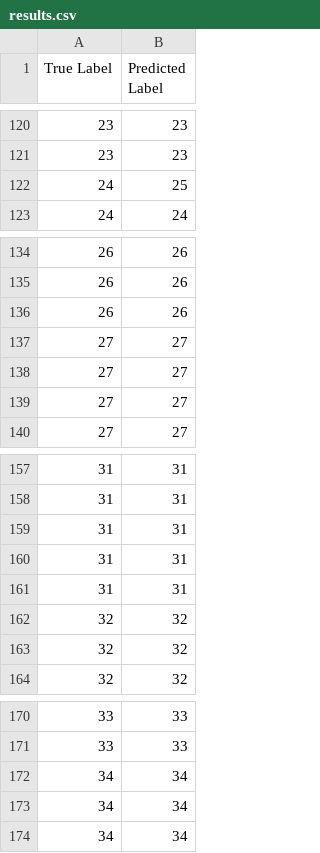
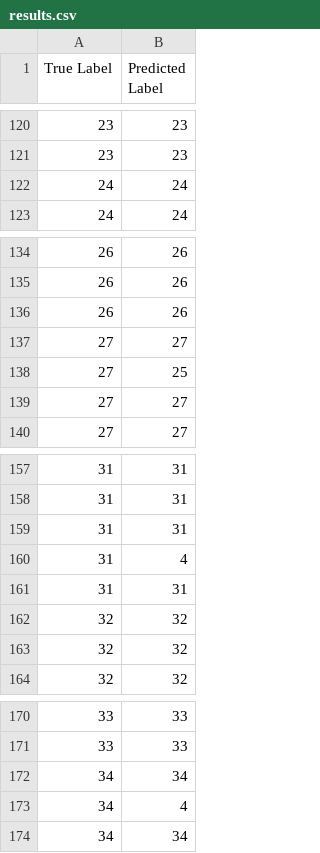
Before and after one commit to toby0622/NCU-PA-of-PR, a CSV file: Final Project 1/results.csv, drawn as a sheet; only a part is shown, gaps mark what is left out; the diff covers the shown part only.

```diff
--- a/Final Project 1/results.csv
+++ b/Final Project 1/results.csv
@@ -121,3 +121,3 @@ True Label,Predicted Label
 23,23
-24,25
+24,24
 24,24
@@ -137,3 +137,3 @@ True Label,Predicted Label
 27,27
-27,27
+27,25
 27,27
@@ -159,3 +159,3 @@ True Label,Predicted Label
 31,31
-31,31
+31,4
 31,31
@@ -172,3 +172,3 @@ True Label,Predicted Label
 34,34
-34,34
+34,4
 34,34
```
Also changed, not shown: 2 added rows, 2 removed rows and 15 edited cells elsewhere in this file, 1 other file.
